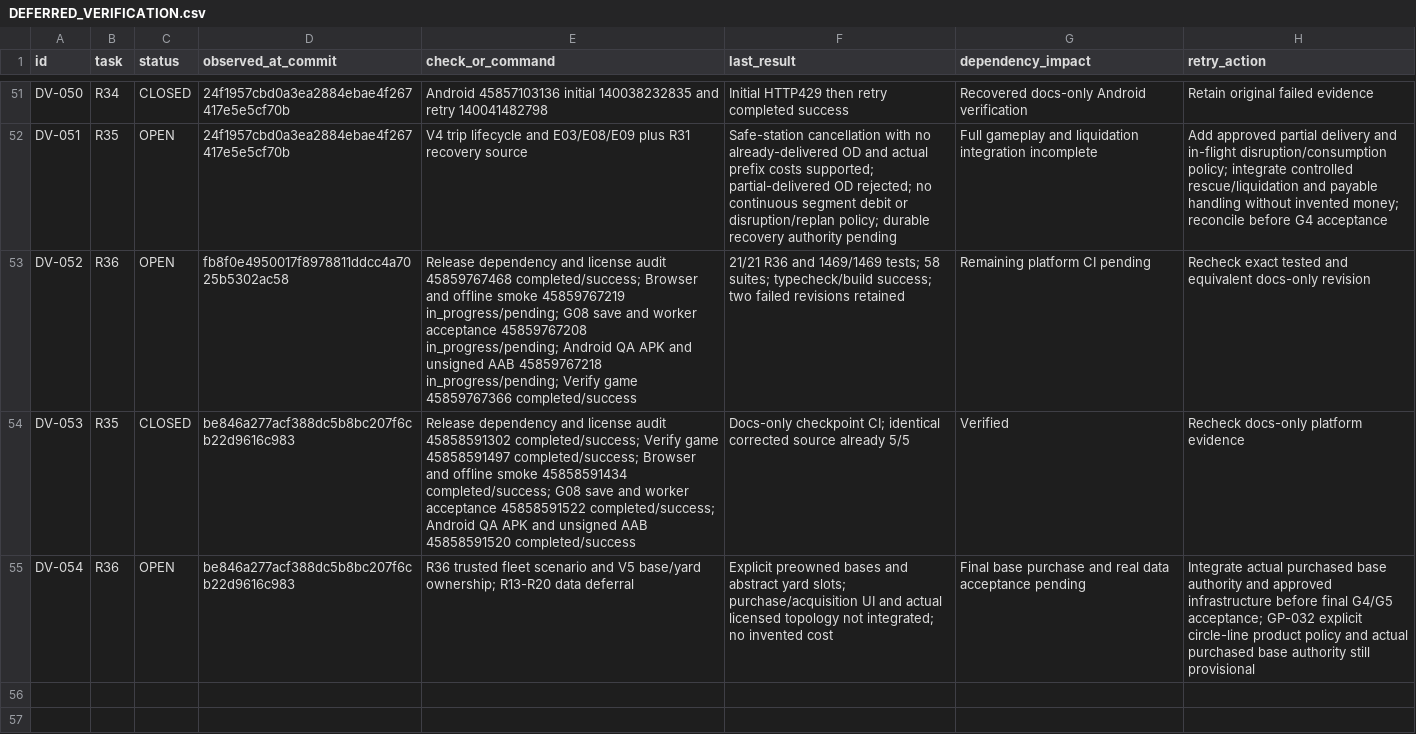
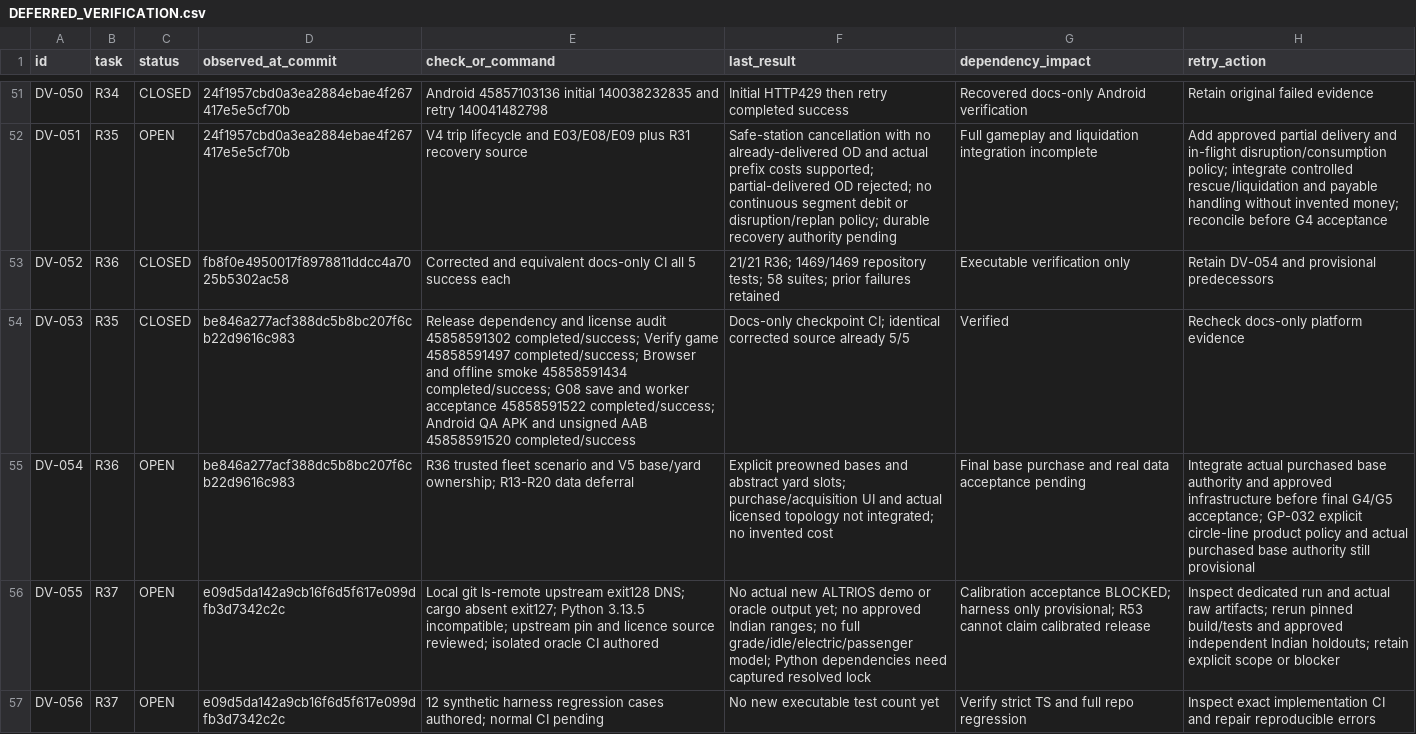
Before and after one commit to S2zxx0zxx/Railway-Ceo-, a CSV file: docs/railway/DEFERRED_VERIFICATION.csv, drawn as a sheet; only a part is shown, gaps mark what is left out; the diff names each change by its address in the sheet, - before the commit and + after, or states it on an @@ line.

Commit message:
R37: add pinned offline ALTRIOS research harness and holdout comparator

```diff
--- a/docs/railway/DEFERRED_VERIFICATION.csv
+++ b/docs/railway/DEFERRED_VERIFICATION.csv
-C53 (status): OPEN
+C53 (status): CLOSED
-E53 (check_or_command): Release dependency and license audit 45859767468 completed/success; Browser and offline smoke 45859767219 in_progress/pending; G08 save and worker acceptance 45859767208 in_progress/pending; Android QA APK and unsigned AAB 45859767218 in_progress/pending; Verify game 45859767366 completed/success
+E53 (check_or_command): Corrected and equivalent docs-only CI all 5 success each
-F53 (last_result): 21/21 R36 and 1469/1469 tests; 58 suites; typecheck/build success; two failed revisions retained
+F53 (last_result): 21/21 R36; 1469/1469 repository tests; 58 suites; prior failures retained
-G53 (dependency_impact): Remaining platform CI pending
+G53 (dependency_impact): Executable verification only
-H53 (retry_action): Recheck exact tested and equivalent docs-only revision
+H53 (retry_action): Retain DV-054 and provisional predecessors
+row 56: DV-055 | R37 | OPEN | e09d5da142a9cb16f6d5f617e099dfb3d7342c2c | Local git ls-remote upstream exit128 DNS; cargo absent exit127; Python 3.13.5 incompatible; upstream pin and licence source reviewed; isolated oracle CI authored | No actual new ALTRIOS demo or oracle output yet; no approved Indian ranges; no full grade/idle/electric/passenger model; Python dependencies need captured resolved lock | Calibration acceptance BLOCKED; harness only provisional; R53 cannot claim calibrated release | Inspect dedicated run and actual raw artifacts; rerun pinned build/tests and approved independent Indian holdouts; retain explicit scope or blocker
+row 57: DV-056 | R37 | OPEN | e09d5da142a9cb16f6d5f617e099dfb3d7342c2c | 12 synthetic harness regression cases authored; normal CI pending | No new executable test count yet | Verify strict TS and full repo regression | Inspect exact implementation CI and repair reproducible errors
```
Also changed, not shown: docs/railway/EXECUTION_LEDGER.csv, 8 other files.
